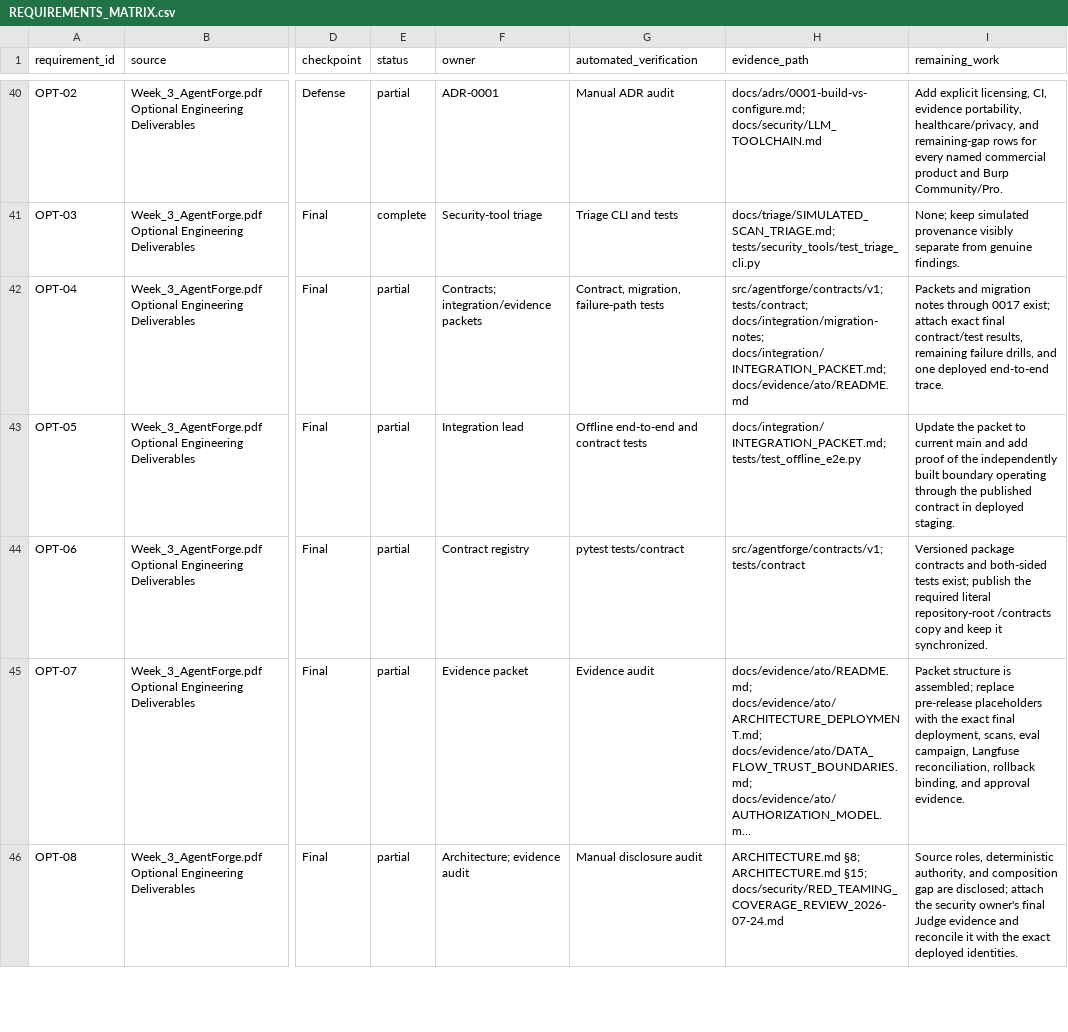
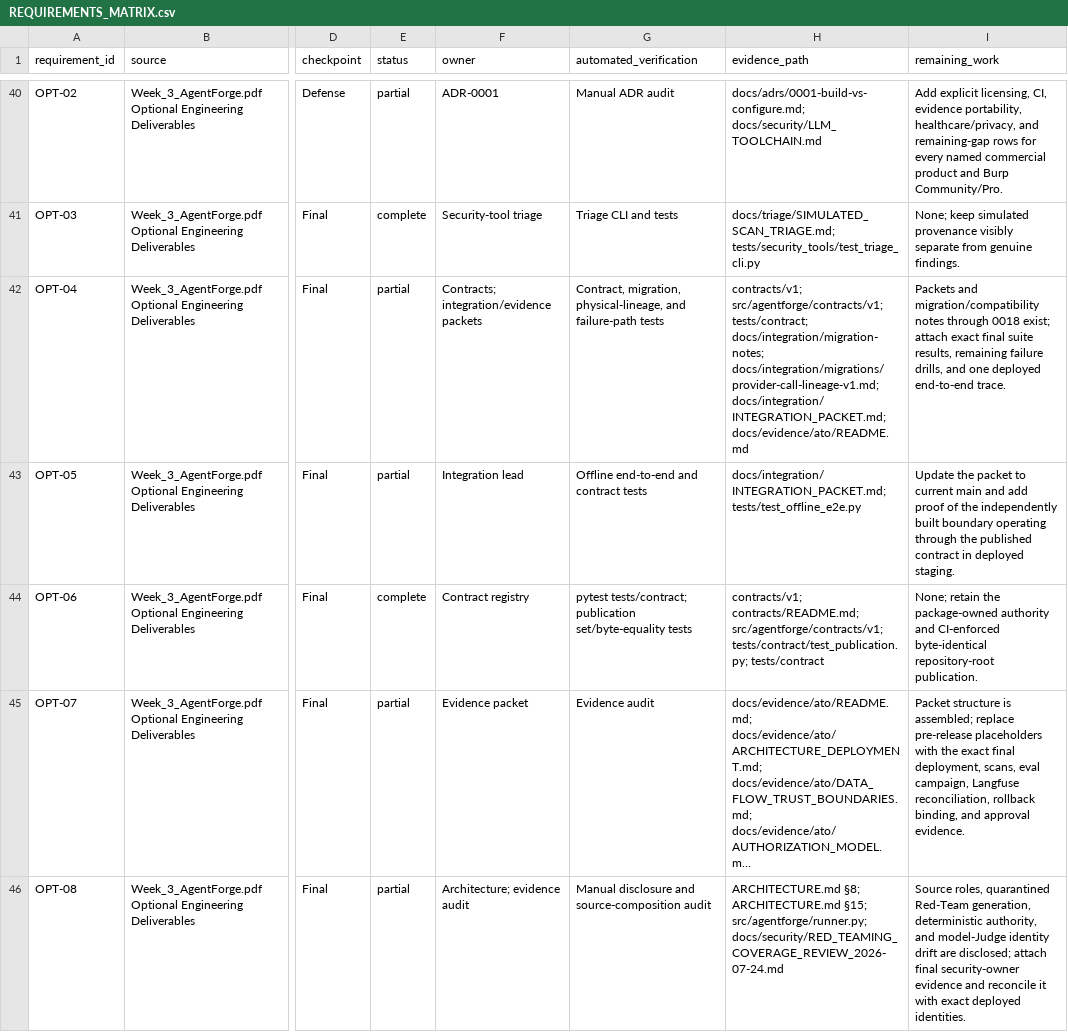
Before and after one commit to worldofhacks/headshot, a CSV file: docs/requirements/REQUIREMENTS_MATRIX.csv, drawn as a sheet; only a part is shown, gaps mark what is left out; long unchanged cells end in …; the diff covers the shown part only; the diff names each change by its address in the sheet, - before the commit and + after, or states it on an @@ line.

Commit message:
docs: refresh integration requirements

```diff
--- a/docs/requirements/REQUIREMENTS_MATRIX.csv
+++ b/docs/requirements/REQUIREMENTS_MATRIX.csv
-G42 (automated_verification): Contract, migration, failure-path tests
+G42 (automated_verification): Contract, migration, physical-lineage, and failure-path tests
-H42 (evidence_path): src/agentforge/contracts/v1; tests/contract; docs/integration/migration-notes; docs/integration/INTEGRATION_PACKET.md; docs/evidence/ato/README.md
+H42 (evidence_path): contracts/v1; src/agentforge/contracts/v1; tests/contract; docs/integration/migration-notes; docs/integration/migrations/provider-call-lineage-v1.md; docs/integration/INTEGRATION_PACKET.md; docs/evidence/ato/README.md
-I42 (remaining_work): Packets and migration notes through 0017 exist; attach exact final contract/test results, remaining…
+I42 (remaining_work): Packets and migration/compatibility notes through 0018 exist; attach exact final suite results, remaining…
-E44 (status): partial
+E44 (status): complete
-G44 (automated_verification): pytest tests/contract
+G44 (automated_verification): pytest tests/contract; publication set/byte-equality tests
-H44 (evidence_path): src/agentforge/contracts/v1; tests/contract
+H44 (evidence_path): contracts/v1; contracts/README.md; src/agentforge/contracts/v1; tests/contract/test_publication.py; tests/contract
-I44 (remaining_work): Versioned package contracts and both-sided tests exist; publish the required literal repository-root /contracts copy and keep it synchronized.
+I44 (remaining_work): None; retain the package-owned authority and CI-enforced byte-identical repository-root publication.
-G46 (automated_verification): Manual disclosure audit
+G46 (automated_verification): Manual disclosure and source-composition audit
-H46 (evidence_path): …ARCHITECTURE.md §15; docs/security/RED_TEAMING_COVERAGE_REVIEW_2026-07-24.md
+H46 (evidence_path): …ARCHITECTURE.md §15; src/agentforge/runner.py; docs/security/RED_TEAMING_COVERAGE_REVIEW_2026-07-24.md
-I46 (remaining_work): Source roles, deterministic authority, and composition gap are disclosed; attach the security owner's final Judge evidence and reconcile it with the exact deployed…
+I46 (remaining_work): Source roles, quarantined Red-Team generation, deterministic authority, and model-Judge identity drift are disclosed; attach final security-owner evidence and reconcile it with exact deployed…
```
Also changed, not shown: 34 edited cells elsewhere in this file, 2 other files.
